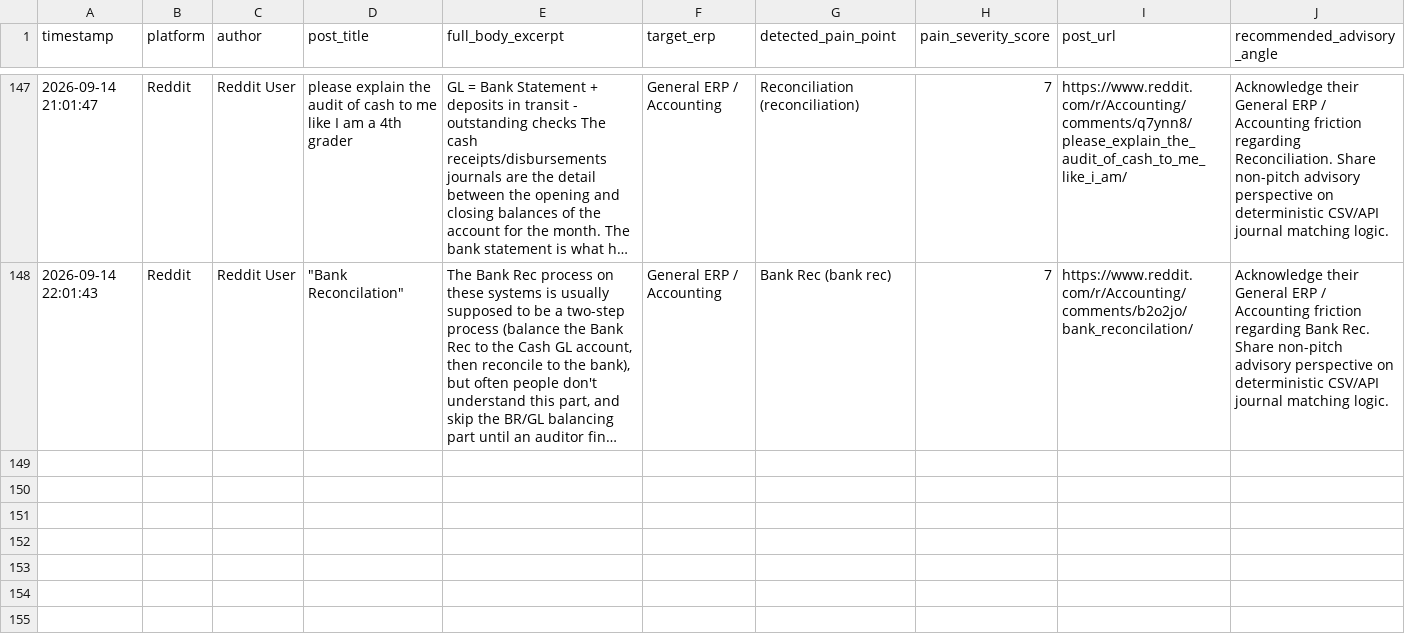
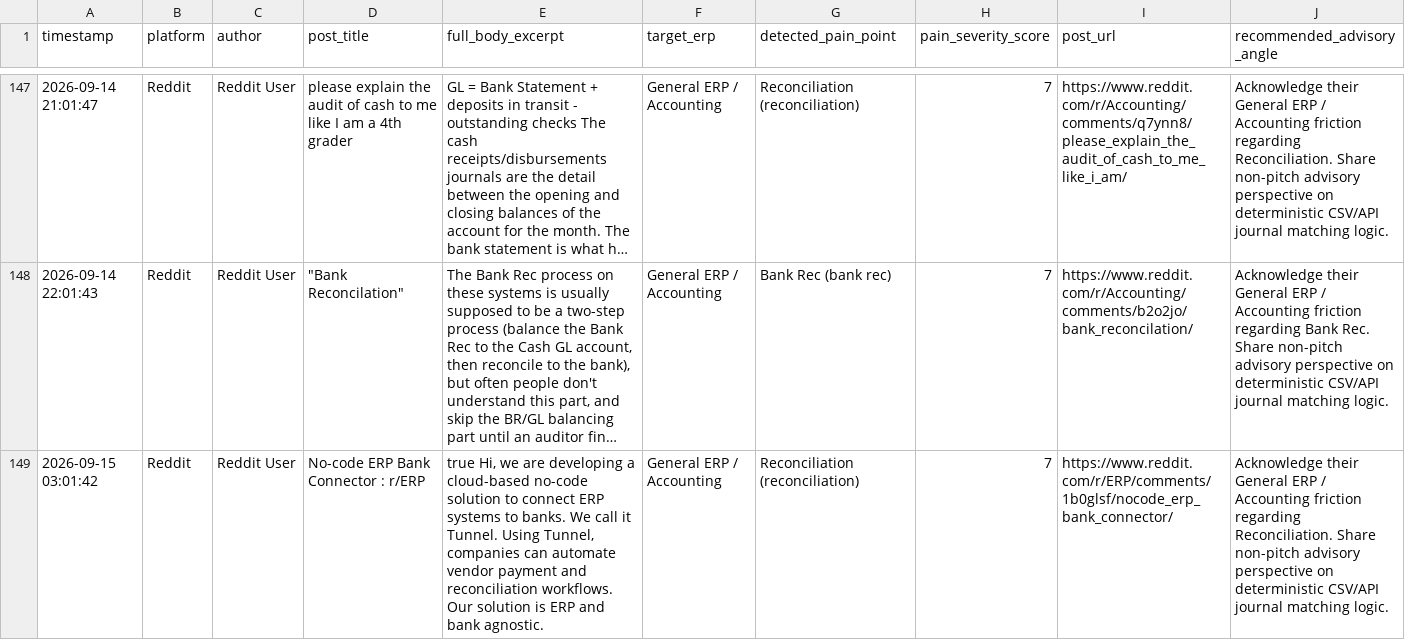
Before and after one commit to k39139215-gif/verasett-social-radar, a CSV file: social_leads/reddit_leads.csv, drawn as a sheet; only a part is shown, gaps mark what is left out; long unchanged cells end in …; the diff names each change by its address in the sheet, - before the commit and + after, or states it on an @@ line.

Commit message:
Auto-harvest: Fresh social intent leads [skip ci]

```diff
--- a/social_leads/reddit_leads.csv
+++ b/social_leads/reddit_leads.csv
+row 149: 2026-09-15 03:01:42 | Reddit | Reddit User | No-code ERP Bank Connector : r/ERP | true Hi, we are developing a cloud-based no-code solution to connect ERP systems to banks. We call it Tunnel. Using Tunnel, companies can automate vendor payment and reconciliation workflows. Our solution is ERP and bank agnostic. | General ERP / Accounting | Reconciliation (reconciliation) | 7 | https://www.reddit.com/r/ERP/comments/1b0glsf/nocode_erp_bank_connector/ | Acknowledge their General ERP / Accounting friction regarding Reconciliation. Share non-pitch advisory perspective on deterministic CSV/API journal matching logic.
```
Also changed, not shown: 2 other files.
